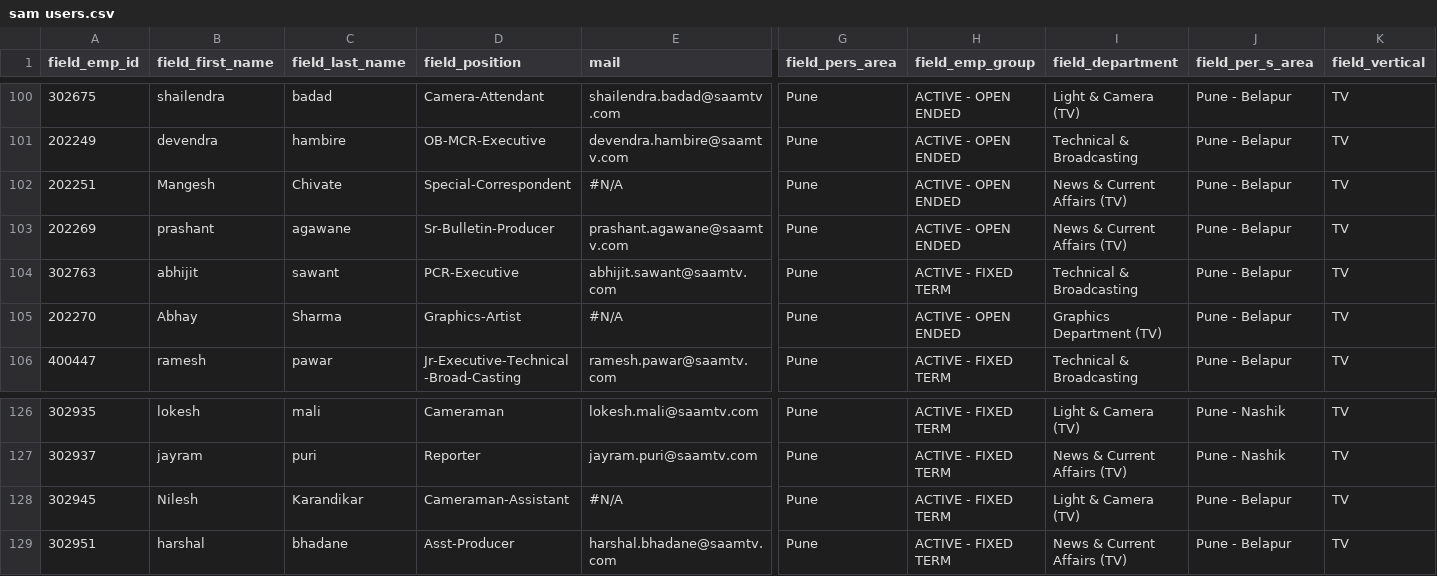
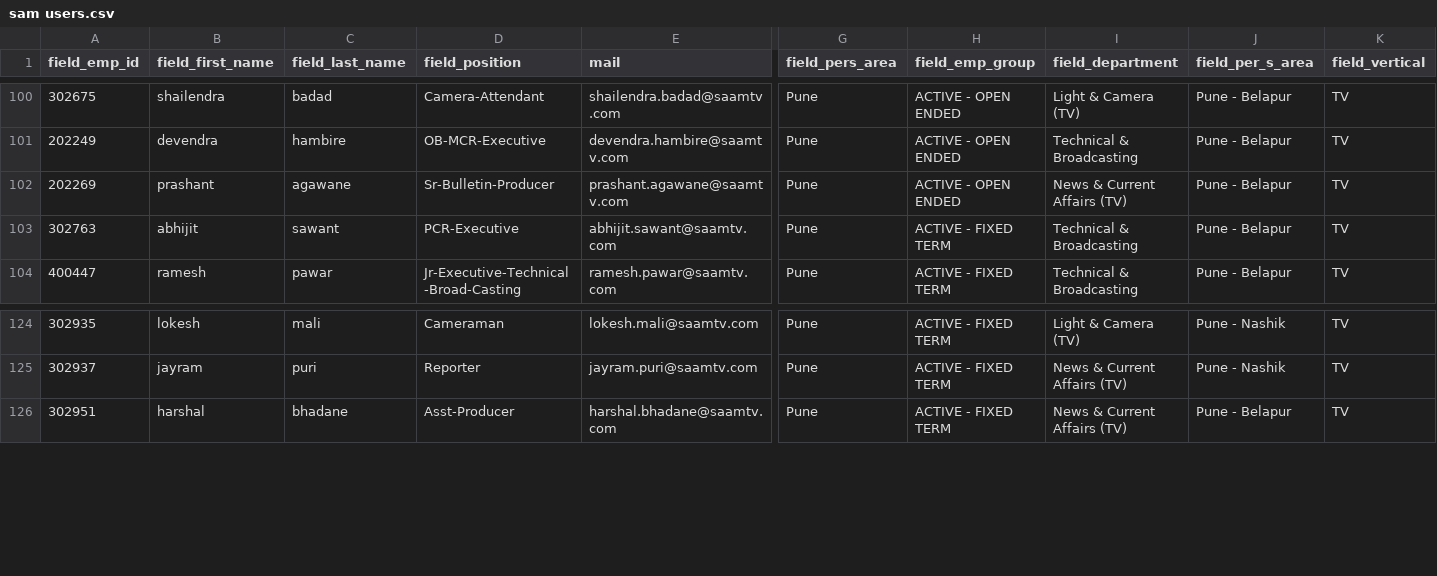
Before and after one commit to cap-mayank/intranet, a CSV file: code/sites/intranet.com/modules/uif/test_data/Fixed/sam users.csv, drawn as a sheet; only a part is shown, gaps mark what is left out; rows hold the shown columns only; the diff names each change by its address in the sheet, - before the commit and + after, or states it on an @@ line.

Commit message:
unser units module

```diff
--- a/code/sites/intranet.com/modules/uif/test_data/Fixed/sam users.csv
+++ b/code/sites/intranet.com/modules/uif/test_data/Fixed/sam users.csv
-row 102: 202251 | Mangesh | Chivate | Special-Correspondent | #N/A | Pune | ACTIVE - OPEN ENDED | News & Current Affairs (TV) | Pune - Belapur | TV
-row 105: 202270 | Abhay | Sharma | Graphics-Artist | #N/A | Pune | ACTIVE - OPEN ENDED | Graphics Department (TV) | Pune - Belapur | TV
-row 128: 302945 | Nilesh | Karandikar | Cameraman-Assistant | #N/A | Pune | ACTIVE - FIXED TERM | Light & Camera (TV) | Pune - Belapur | TV
```
